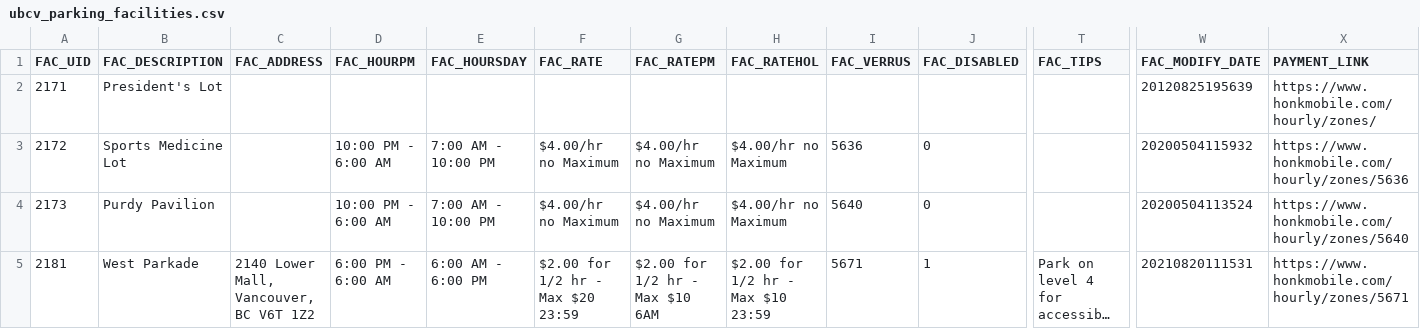
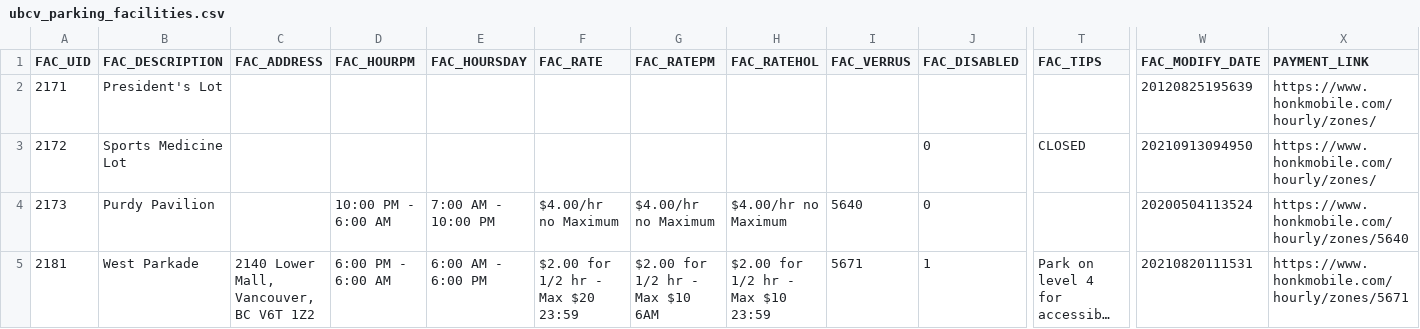
Before and after one commit to UBCGeodata/ubcv-parking, a CSV file: csv/ubcv_parking_facilities.csv, drawn as a sheet; only a part is shown, gaps mark what is left out; long unchanged cells end in …; the diff covers the shown part only; the diff names each change by its address in the sheet, - before the commit and + after, or states it on an @@ line.

```diff
--- a/csv/ubcv_parking_facilities.csv
+++ b/csv/ubcv_parking_facilities.csv
-D3 (FAC_HOURPM): 10:00 PM - 6:00 AM
+D3 (FAC_HOURPM): (empty)
-E3 (FAC_HOURSDAY): 7:00 AM - 10:00 PM
+E3 (FAC_HOURSDAY): (empty)
-F3 (FAC_RATE): $4.00/hr no Maximum
+F3 (FAC_RATE): (empty)
-G3 (FAC_RATEPM): $4.00/hr no Maximum
+G3 (FAC_RATEPM): (empty)
-H3 (FAC_RATEHOL): $4.00/hr no Maximum
+H3 (FAC_RATEHOL): (empty)
-I3 (FAC_VERRUS): 5636
+I3 (FAC_VERRUS): (empty)
-T3 (FAC_TIPS): (empty)
+T3 (FAC_TIPS): CLOSED
-W3 (FAC_MODIFY_DATE): 20200504115932
+W3 (FAC_MODIFY_DATE): 20210913094950
-X3 (PAYMENT_LINK): https://www.honkmobile.com/hourly/zones/5636
+X3 (PAYMENT_LINK): https://www.honkmobile.com/hourly/zones/
```
Also changed, not shown: 103 edited cells elsewhere in this file, 2 other files.
